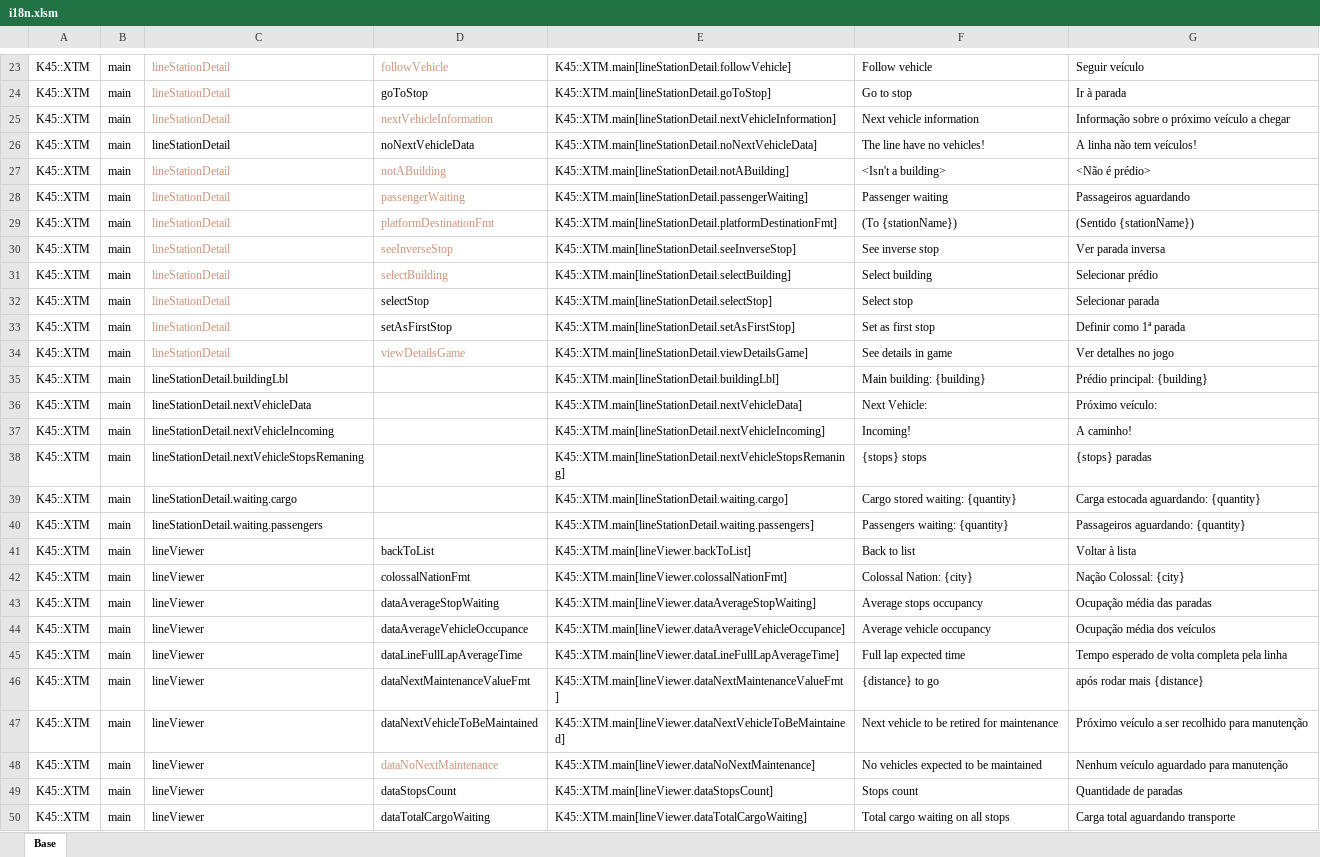
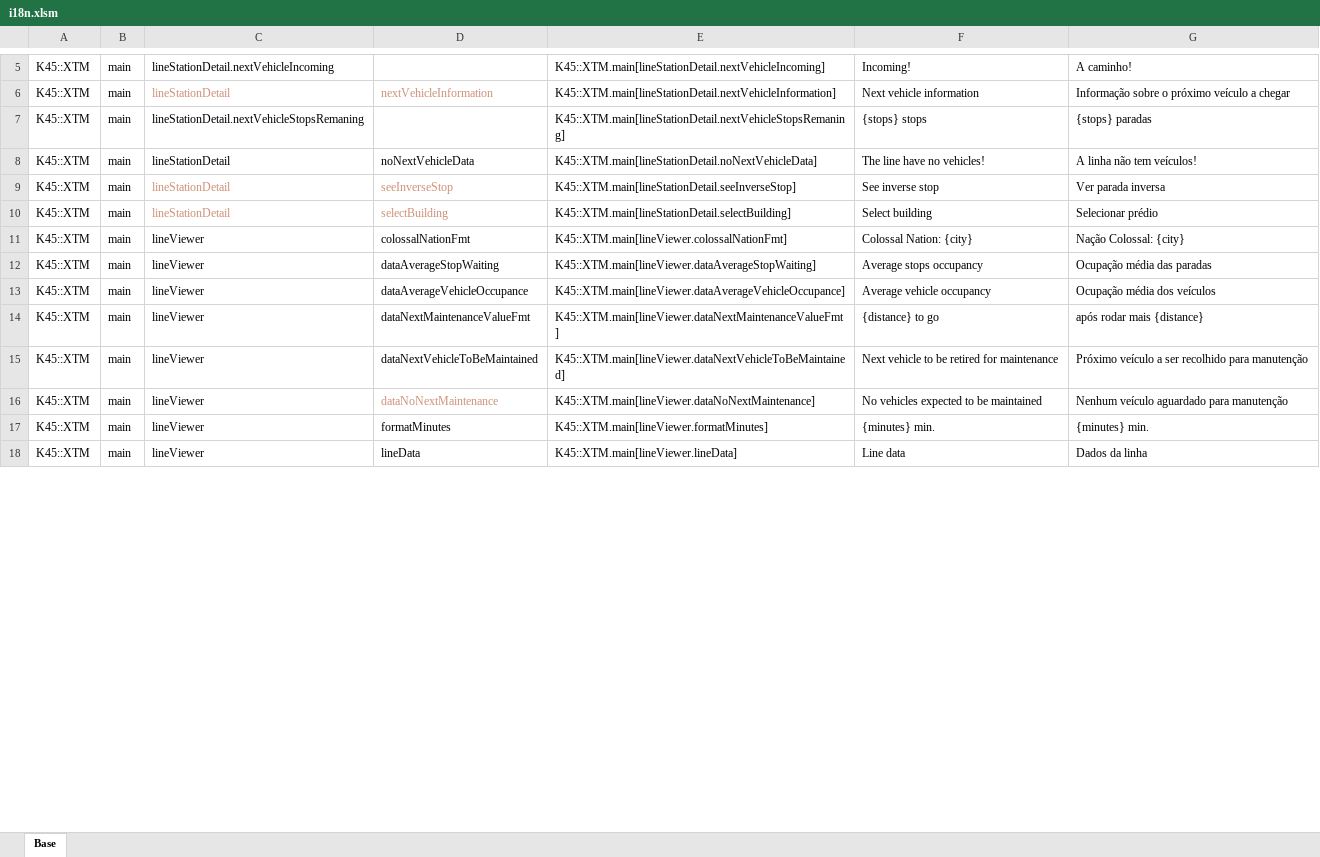
Before and after one commit to klyte45/CS2-ExtendedTransportManager, an Excel workbook: BelzontTLM/i18n/i18n.xlsm, sheet Base, drawn as a sheet; only a part is shown, gaps mark what is left out; the shorter side is filled out with more unchanged rows; values as stored, in another font and other column widths than the file's, no borders; removed rows and columns are numbered as before the commit, all else as after; the diff covers the shown part only; the diff names each change by its address in the sheet, - before the commit and + after, or states it on an @@ line.

```diff
--- a/BelzontTLM/i18n/i18n.xlsm (sheet Base)
+++ b/BelzontTLM/i18n/i18n.xlsm (sheet Base)
-C5 text colour: #CE9178
+C5 text colour: black
-C5: lineStationDetail
+C5: lineStationDetail.nextVehicleIncoming
-D5: followVehicle
+D5: (empty)
-E5: K45::XTM.main[lineStationDetail.followVehicle]
+E5: K45::XTM.main[lineStationDetail.nextVehicleIncoming]
-F5: Follow vehicle
+F5: Incoming!
-G5: Seguir veículo
+G5: A caminho!
-row 24: K45::XTM | main | lineStationDetail | goToStop | K45::XTM.main[lineStationDetail.goToStop] | Go to stop | Ir à parada
@@ row 38 moved to row 7: K45::XTM @@
-row 27: K45::XTM | main | lineStationDetail | notABuilding | K45::XTM.main[lineStationDetail.notABuilding] | <Isn't a building> | <Não é prédio>
-row 28: K45::XTM | main | lineStationDetail | passengerWaiting | K45::XTM.main[lineStationDetail.passengerWaiting] | Passenger waiting | Passageiros aguardando
-row 29: K45::XTM | main | lineStationDetail | platformDestinationFmt | K45::XTM.main[lineStationDetail.platformDestinationFmt] | (To {stationName}) | (Sentido {stationName})
-row 32: K45::XTM | main | lineStationDetail | selectStop | K45::XTM.main[lineStationDetail.selectStop] | Select stop | Selecionar parada
-row 33: K45::XTM | main | lineStationDetail | setAsFirstStop | K45::XTM.main[lineStationDetail.setAsFirstStop] | Set as first stop | Definir como 1ª parada
-row 34: K45::XTM | main | lineStationDetail | viewDetailsGame | K45::XTM.main[lineStationDetail.viewDetailsGame] | See details in game | Ver detalhes no jogo
-row 35: K45::XTM | main | lineStationDetail.buildingLbl |  | K45::XTM.main[lineStationDetail.buildingLbl] | Main building: {building} | Prédio principal: {building}
-row 36: K45::XTM | main | lineStationDetail.nextVehicleData |  | K45::XTM.main[lineStationDetail.nextVehicleData] | Next Vehicle: | Próximo veículo:
-row 37: K45::XTM | main | lineStationDetail.nextVehicleIncoming |  | K45::XTM.main[lineStationDetail.nextVehicleIncoming] | Incoming! | A caminho!
-row 39: K45::XTM | main | lineStationDetail.waiting.cargo |  | K45::XTM.main[lineStationDetail.waiting.cargo] | Cargo stored waiting: {quantity} | Carga estocada aguardando: {quantity}
-row 40: K45::XTM | main | lineStationDetail.waiting.passengers |  | K45::XTM.main[lineStationDetail.waiting.passengers] | Passengers waiting: {quantity} | Passageiros aguardando: {quantity}
-row 41: K45::XTM | main | lineViewer | backToList | K45::XTM.main[lineViewer.backToList] | Back to list | Voltar à lista
-row 45: K45::XTM | main | lineViewer | dataLineFullLapAverageTime | K45::XTM.main[lineViewer.dataLineFullLapAverageTime] | Full lap expected time | Tempo esperado de volta completa pela linha
-row 49: K45::XTM | main | lineViewer | dataStopsCount | K45::XTM.main[lineViewer.dataStopsCount] | Stops count | Quantidade de paradas
-row 50: K45::XTM | main | lineViewer | dataTotalCargoWaiting | K45::XTM.main[lineViewer.dataTotalCargoWaiting] | Total cargo waiting on all stops | Carga total aguardando transporte
```
Also changed, not shown: 15 added rows, 63 removed rows, 43 edited cells and cell formats elsewhere in this sheet, formulas that keep their value, 4 other files.
